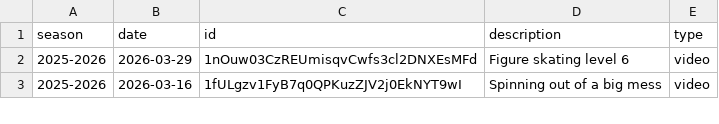
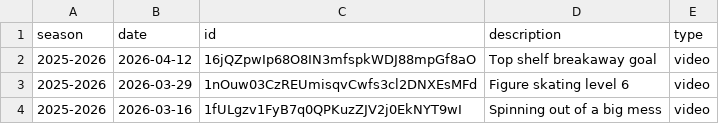
Before and after one commit to creamy-seas/bigv-portfolio, a CSV file: data/gallery.csv, drawn as a sheet; only a part is shown.

Commit message:
bump goal video

```diff
--- a/data/gallery.csv
+++ b/data/gallery.csv
@@ -1,2 +1,3 @@
 season,date,id,description,type
+2025-2026,2026-04-12,16jQZpwIp68O8IN3mfspkWDJ88mpGf8aO,Top shelf breakaway goal,video
 2025-2026,2026-03-29,1nOuw03CzREUmisqvCwfs3cl2DNXEsMFd,Figure skating level 6,video
```
Also changed, not shown: data/highlights.csv, 3 other files.
